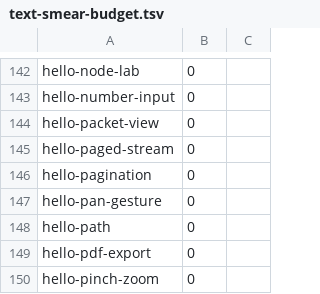
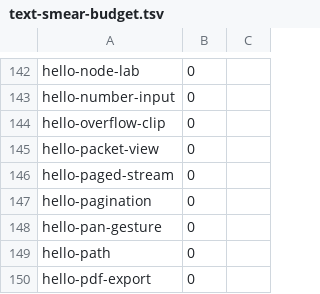
Before and after one commit to newmassrael/pinion, a TSV file: docs/text-smear-budget.tsv, drawn as a sheet; only a part is shown, gaps mark what is left out; the shorter side is filled out with more unchanged rows.

```diff
--- a/docs/text-smear-budget.tsv
+++ b/docs/text-smear-budget.tsv
@@ -143,2 +143,3 @@ hello-node-lab	0
 hello-number-input	0
+hello-overflow-clip	0
 hello-packet-view	0
```
Also changed, not shown: docs/containment-budget.tsv, docs/phase-b-rounds.tsv, 26 other files.
